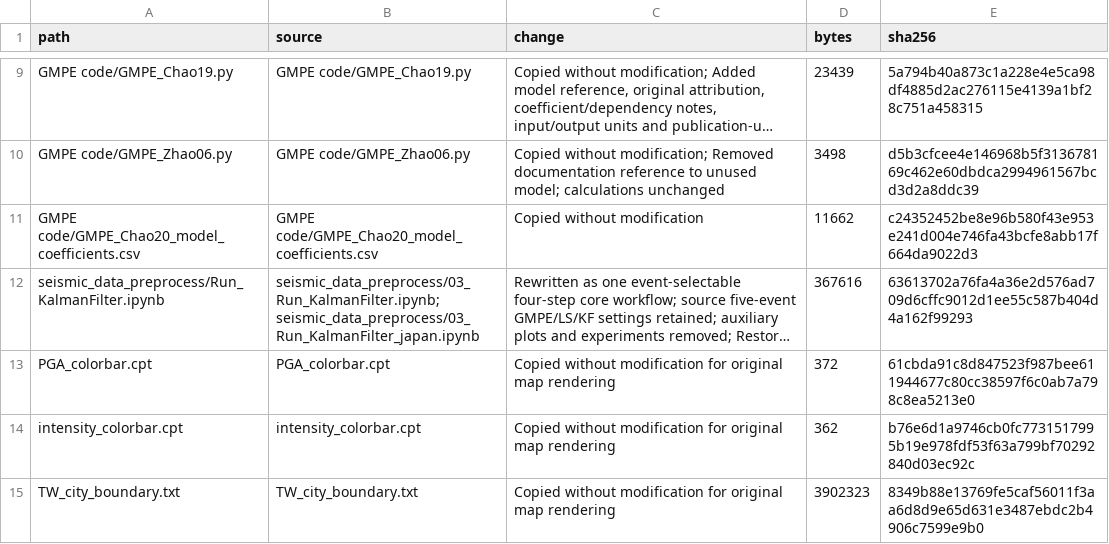
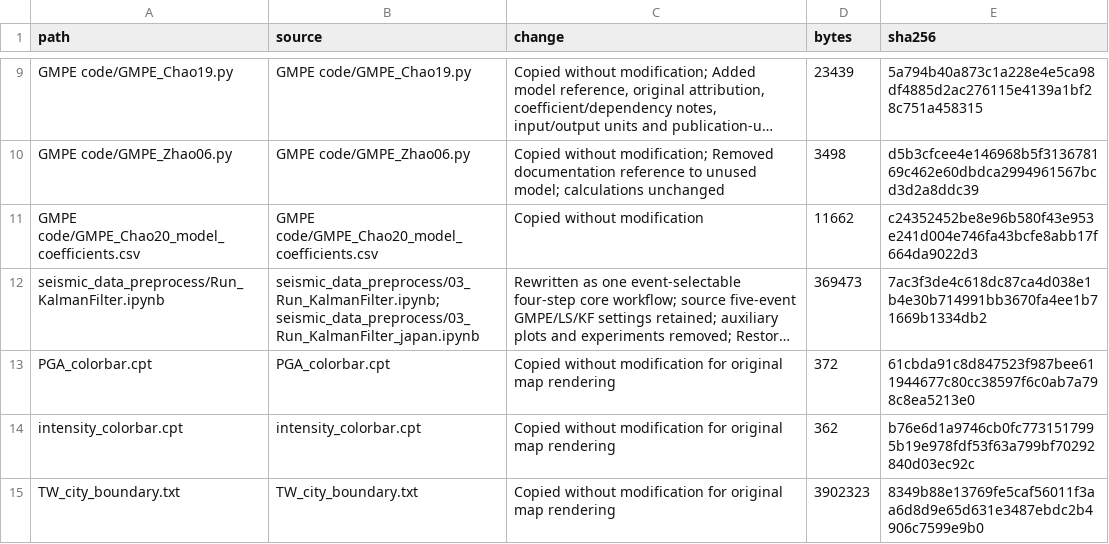
Before and after one commit to eason627/EEW-data-assimilation, a CSV file: FILE_MANIFEST.csv, drawn as a sheet; only a part is shown, gaps mark what is left out; long unchanged cells end in …; the diff names each change by its address in the sheet, - before the commit and + after, or states it on an @@ line.

```diff
--- a/FILE_MANIFEST.csv
+++ b/FILE_MANIFEST.csv
-D12 (bytes): 367616
+D12 (bytes): 369473
-E12 (sha256): 63613702a76fa4a36e2d576ad709d6cffc9012d1ee55c587b404d4a162f99293
+E12 (sha256): 7ac3f3de4c618dc87ca4d038e1b4e30b714991bb3670fa4ee1b71669b1334db2
```
Also changed, not shown: 2 other files.
